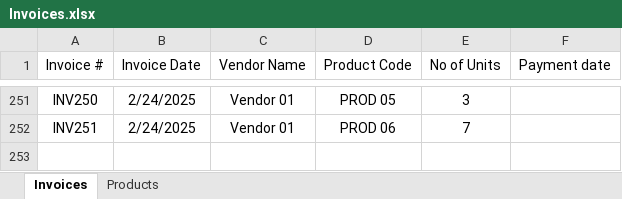
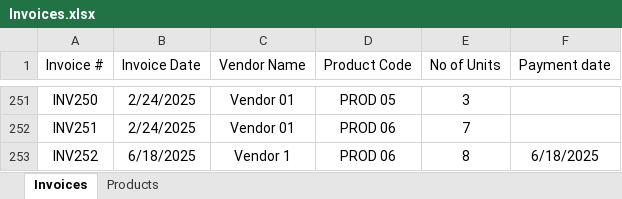
Before and after one commit to knowledge-corner/NPCI, an Excel workbook: Datasets/Invoices.xlsx, sheet Invoices, drawn as a sheet; only a part is shown, gaps mark what is left out; values as stored, in another font and other column widths than the file's, no borders; the diff names each change by its address in the sheet, - before the commit and + after, or states it on an @@ line.

```diff
--- a/Datasets/Invoices.xlsx (sheet Invoices)
+++ b/Datasets/Invoices.xlsx (sheet Invoices)
+row 253: INV252 | 6/18/2025 | Vendor 1 | PROD 06 | 8 | 6/18/2025
```
Also changed, not shown: 4 other files.
